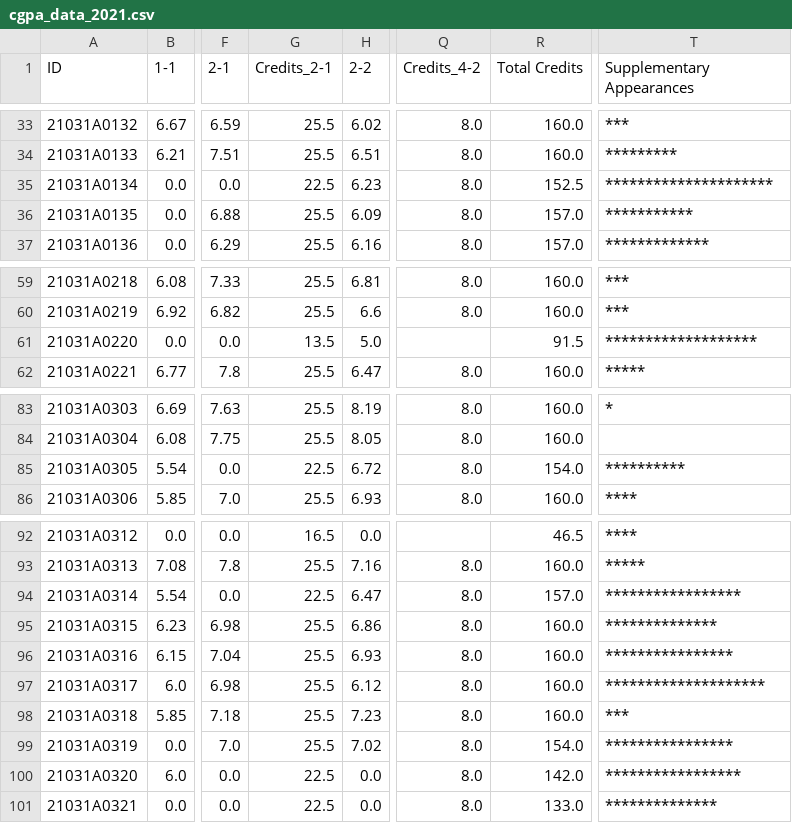
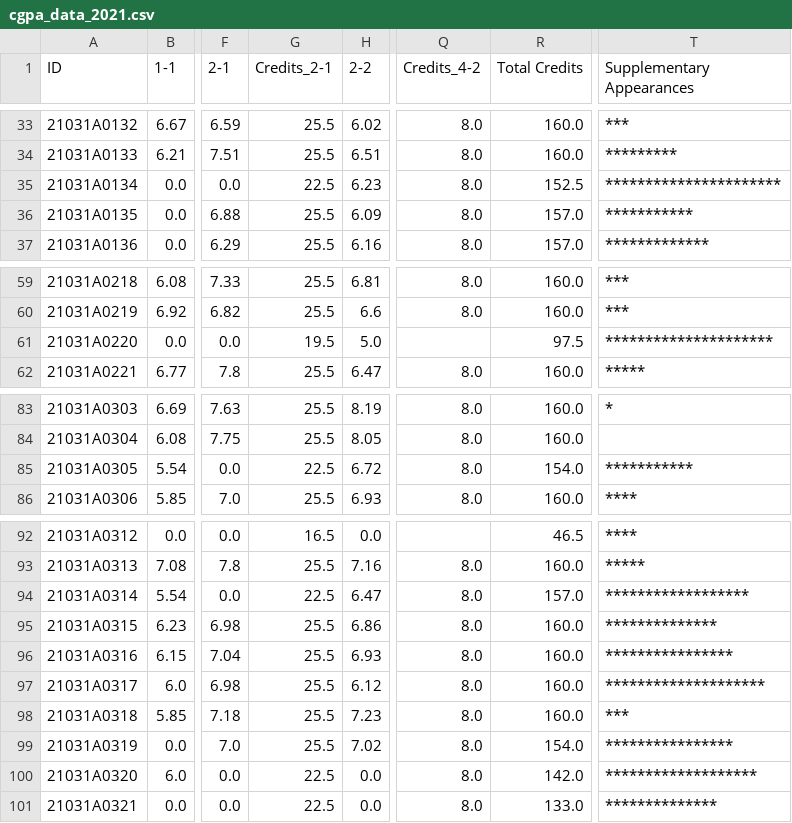
Before and after one commit to rsrsp21/JURP-JNTUNCollegeResultsApp, a CSV file: data/cgpa_data_2021.csv, drawn as a sheet; only a part is shown, gaps mark what is left out; the diff covers the shown part only; the diff names each change by its address in the sheet, - before the commit and + after, or states it on an @@ line.

```diff
--- a/data/cgpa_data_2021.csv
+++ b/data/cgpa_data_2021.csv
-T35 (Supplementary Appearances): *********************
+T35 (Supplementary Appearances): **********************
-G61 (Credits_2-1): 13.5
+G61 (Credits_2-1): 19.5
-R61 (Total Credits): 91.5
+R61 (Total Credits): 97.5
-T61 (Supplementary Appearances): *******************
+T61 (Supplementary Appearances): *********************
-T85 (Supplementary Appearances): **********
+T85 (Supplementary Appearances): ***********
-T94 (Supplementary Appearances): *****************
+T94 (Supplementary Appearances): ******************
-T100 (Supplementary Appearances): *****************
+T100 (Supplementary Appearances): *******************
```
Also changed, not shown: 50 edited cells elsewhere in this file, 15 other files.
